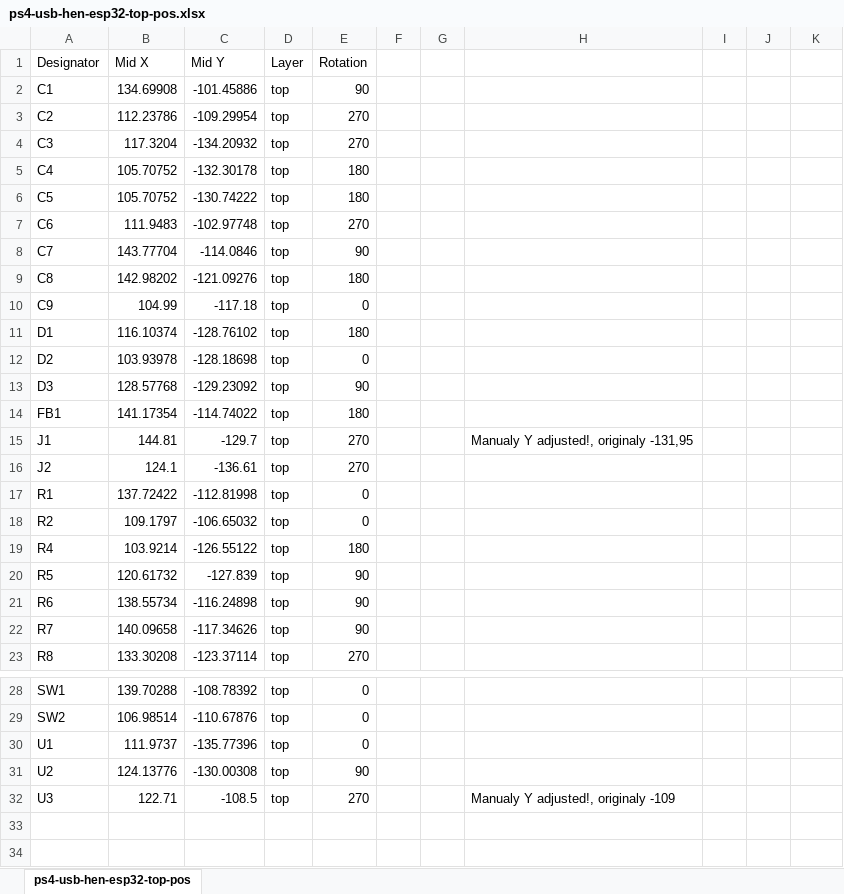
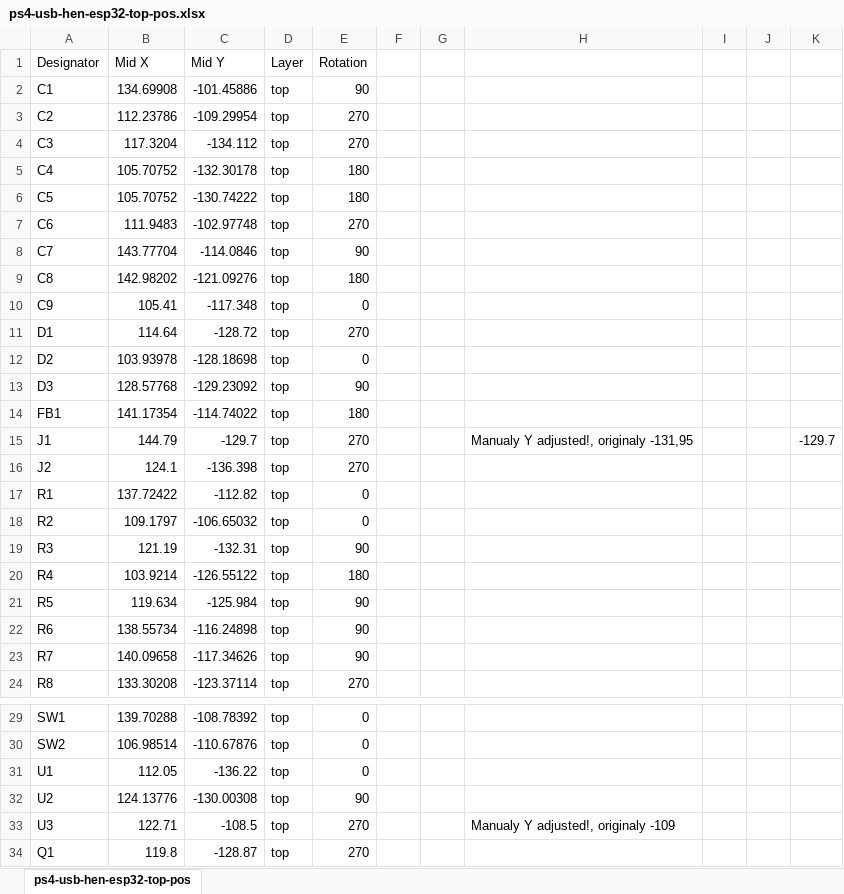
Before and after one commit to TomasFilipCZ/PS4-USB-HEN-ESP32, an Excel workbook: gerber/ps4-usb-hen-esp32-top-pos.xlsx, sheet ps4-usb-hen-esp32-top-pos, drawn as a sheet; only a part is shown, gaps mark what is left out; values as stored, in another font and other column widths than the file's, no borders; addresses are those after the commit; the diff names each change by its address in the sheet, - before the commit and + after, or states it on an @@ line.

```diff
--- a/gerber/ps4-usb-hen-esp32-top-pos.xlsx (sheet ps4-usb-hen-esp32-top-pos)
+++ b/gerber/ps4-usb-hen-esp32-top-pos.xlsx (sheet ps4-usb-hen-esp32-top-pos)
-C4 (Mid Y): -134.20932
+C4 (Mid Y): -134.112
-B10 (Mid X): 104.99
+B10 (Mid X): 105.41
-C10 (Mid Y): -117.18
+C10 (Mid Y): -117.348
-B11 (Mid X): 116.10374
+B11 (Mid X): 114.64
-C11 (Mid Y): -128.76102
+C11 (Mid Y): -128.72
-E11 (Rotation): 180
+E11 (Rotation): 270
-B15 (Mid X): 144.81
+B15 (Mid X): 144.79
-K15: (empty)
+K15: -129.7
-C16 (Mid Y): -136.61
+C16 (Mid Y): -136.398
-C17 (Mid Y): -112.81998
+C17 (Mid Y): -112.82
+row 19: R3 | 121.19 | -132.31 | top | 90
-B21 (Mid X): 120.61732
+B21 (Mid X): 119.634
-C21 (Mid Y): -127.839
+C21 (Mid Y): -125.984
-B31 (Mid X): 111.9737
+B31 (Mid X): 112.05
-C31 (Mid Y): -135.77396
+C31 (Mid Y): -136.22
+row 34: Q1 | 119.8 | -128.87 | top | 270
```
Also changed, not shown: bom/ps4-usb-hen-esp32-jlcpcb.xlsx, 10 other files.
